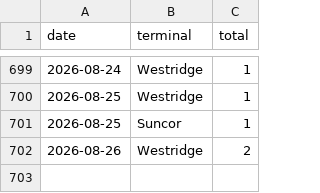
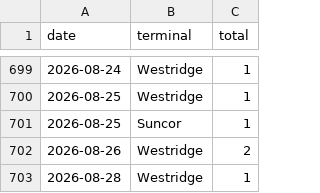
Before and after one commit to vs-postmedia/tanker-tracker, a CSV file: data/output/ships-daily.csv, drawn as a sheet; only a part is shown, gaps mark what is left out.

```diff
--- a/data/output/ships-daily.csv
+++ b/data/output/ships-daily.csv
@@ -702 +702,2 @@ date,terminal,total
 2026-08-26,Westridge,2
+2026-08-28,Westridge,1
```
Also changed, not shown: data/output/ships-cumulative.csv, data/output/ships-monthly.csv, 4 other files.
